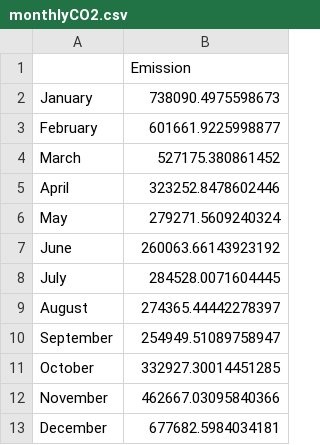
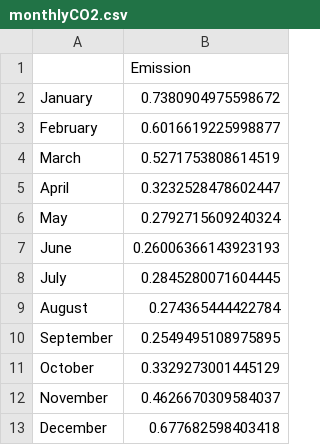
Before and after one commit to meganlty/energy_price_app, a CSV file: finalApp/output_data/monthlyCO2.csv, drawn as a sheet.

```diff
--- a/finalApp/output_data/monthlyCO2.csv
+++ b/finalApp/output_data/monthlyCO2.csv
@@ -1,13 +1,13 @@
 ,Emission
-January,738090.4975598673
-February,601661.9225998877
-March,527175.380861452
-April,323252.8478602446
-May,279271.5609240324
-June,260063.66143923192
-July,284528.0071604445
-August,274365.44442278397
-September,254949.51089758947
-October,332927.30014451285
-November,462667.03095840366
-December,677682.5984034181
+January,0.7380904975598672
+February,0.6016619225998877
+March,0.5271753808614519
+April,0.3232528478602447
+May,0.2792715609240324
+June,0.26006366143923193
+July,0.2845280071604445
+August,0.274365444422784
+September,0.2549495108975895
+October,0.3329273001445129
+November,0.4626670309584037
+December,0.677682598403418
```
Also changed, not shown: 1 other file.
